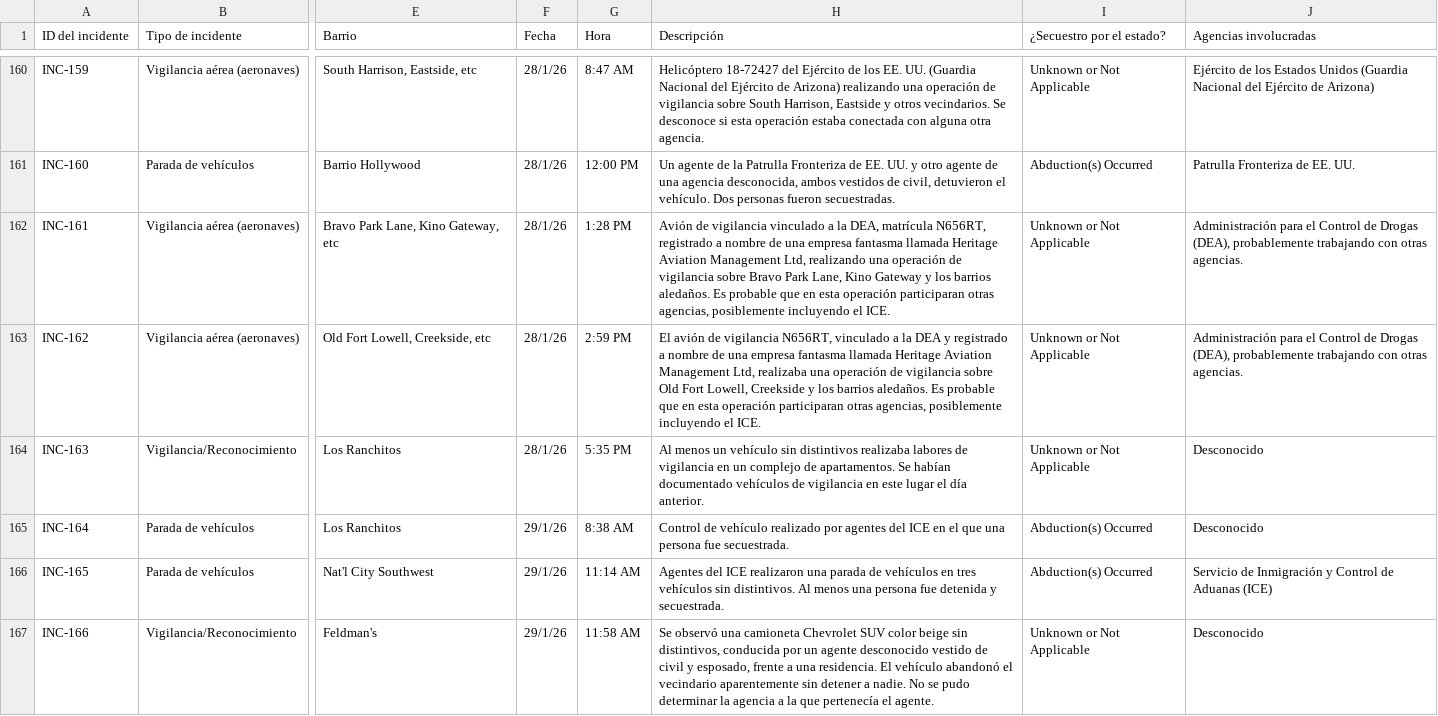
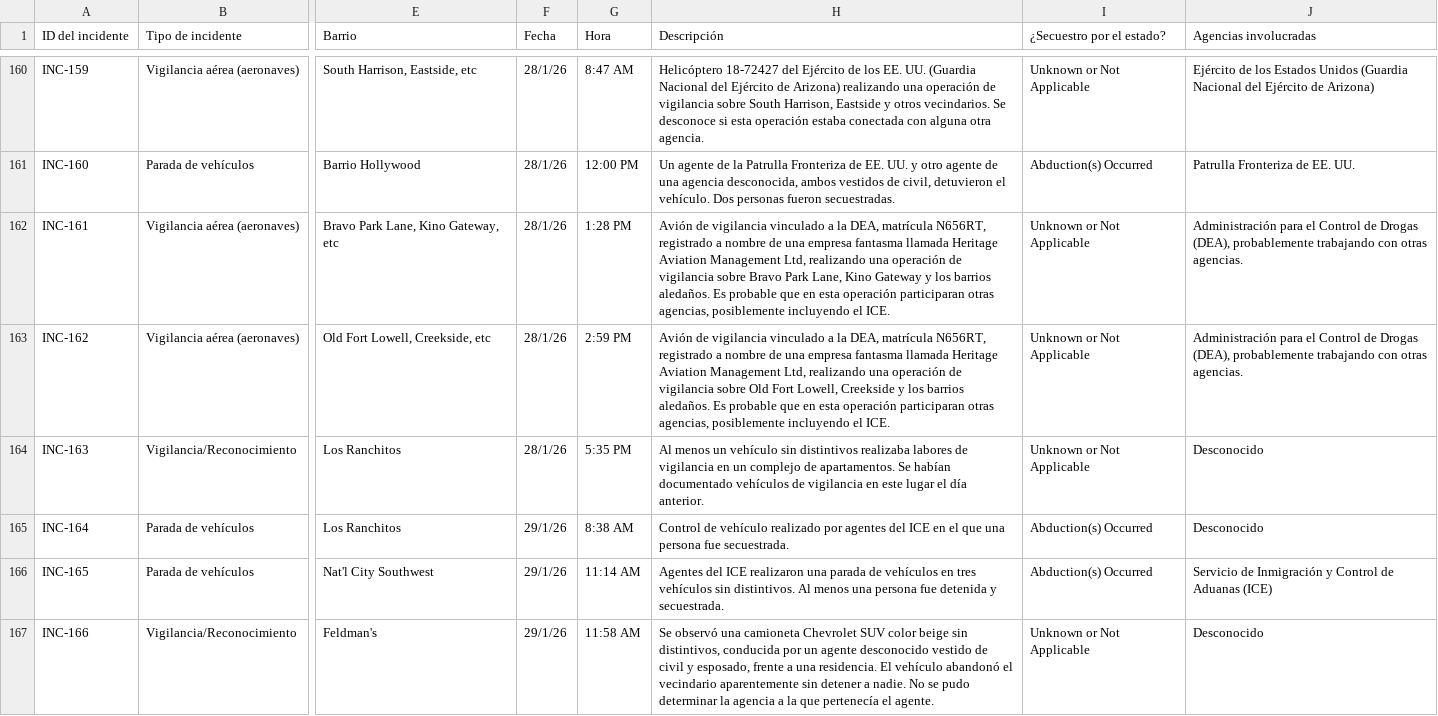
Before and after one commit to TucsonMigraMap/Migra-Map-Data, a CSV file: data_spanish.csv, drawn as a sheet; only a part is shown, gaps mark what is left out; the diff covers the shown part only; the diff names each change by its address in the sheet, - before the commit and + after, or states it on an @@ line.

```diff
--- a/data_spanish.csv
+++ b/data_spanish.csv
-H163 (Descripción): El avión de vigilancia N656RT, vinculado a la DEA y registrado a nombre de una empresa fantasma llamada Heritage Aviation Management Ltd, realizaba una operación…
+H163 (Descripción): Avión de vigilancia vinculado a la DEA, matrícula N656RT, registrado a nombre de una empresa fantasma llamada Heritage Aviation Management Ltd, realizando una operación…
```
Also changed, not shown: 15 edited cells elsewhere in this file, data_spanish_latest.csv.
